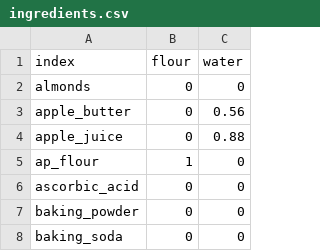
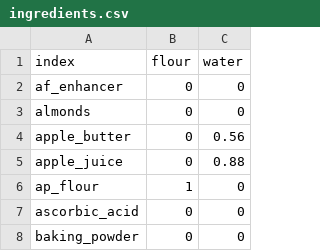
Before and after one commit to gbishop/bake, a CSV file: ingredients.csv, drawn as a sheet; only a part is shown; the shorter side is filled out with more unchanged rows; the diff names each change by its address in the sheet, - before the commit and + after, or states it on an @@ line.

```diff
--- a/ingredients.csv
+++ b/ingredients.csv
+row 2: af_enhancer | 0 | 0
```
Also changed, not shown: 1 other file.
